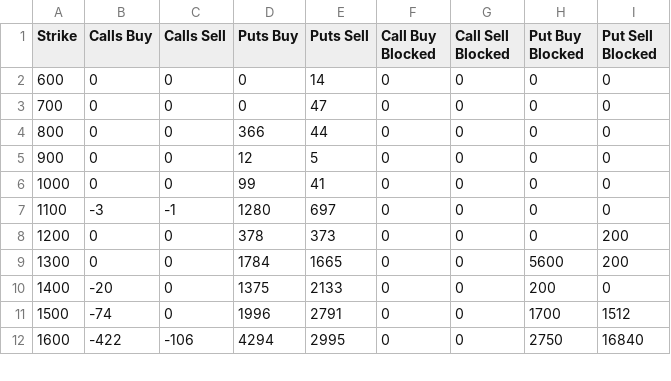
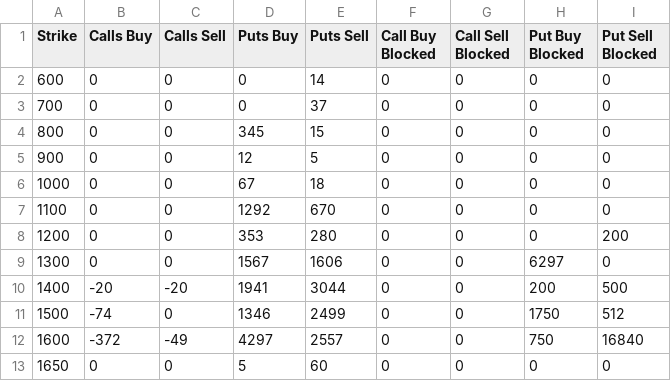
Before and after one commit to gmurra11/trading, a CSV file: data/daily/LVT-WEEKLY-28APR23-ETH.csv, drawn as a sheet; only a part is shown; the diff covers the shown part only.

```diff
--- a/data/daily/LVT-WEEKLY-28APR23-ETH.csv
+++ b/data/daily/LVT-WEEKLY-28APR23-ETH.csv
@@ -2,11 +2,12 @@
 "600",0,0,0,14,0,0,0,0
-"700",0,0,0,47,0,0,0,0
-"800",0,0,366,44,0,0,0,0
+"700",0,0,0,37,0,0,0,0
+"800",0,0,345,15,0,0,0,0
 "900",0,0,12,5,0,0,0,0
-"1000",0,0,99,41,0,0,0,0
-"1100",-3,-1,1280,697,0,0,0,0
-"1200",0,0,378,373,0,0,0,200
-"1300",0,0,1784,1665,0,0,5600,200
-"1400",-20,0,1375,2133,0,0,200,0
-"1500",-74,0,1996,2791,0,0,1700,1512
-"1600",-422,-106,4294,2995,0,0,2750,16840
+"1000",0,0,67,18,0,0,0,0
+"1100",0,0,1292,670,0,0,0,0
+"1200",0,0,353,280,0,0,0,200
+"1300",0,0,1567,1606,0,0,6297,0
+"1400",-20,-20,1941,3044,0,0,200,500
+"1500",-74,0,1346,2499,0,0,1750,512
+"1600",-372,-49,4297,2557,0,0,750,16840
+"1650",0,0,5,60,0,0,0,0
```
Also changed, not shown: 3 added rows and 44 edited cells elsewhere in this file, data-skew/LVT-ETH-VOLATILITY-CARRY-SPREAD.csv, data-skew/LVT-SKEW25-1D-BTC.csv, 14 other files.
